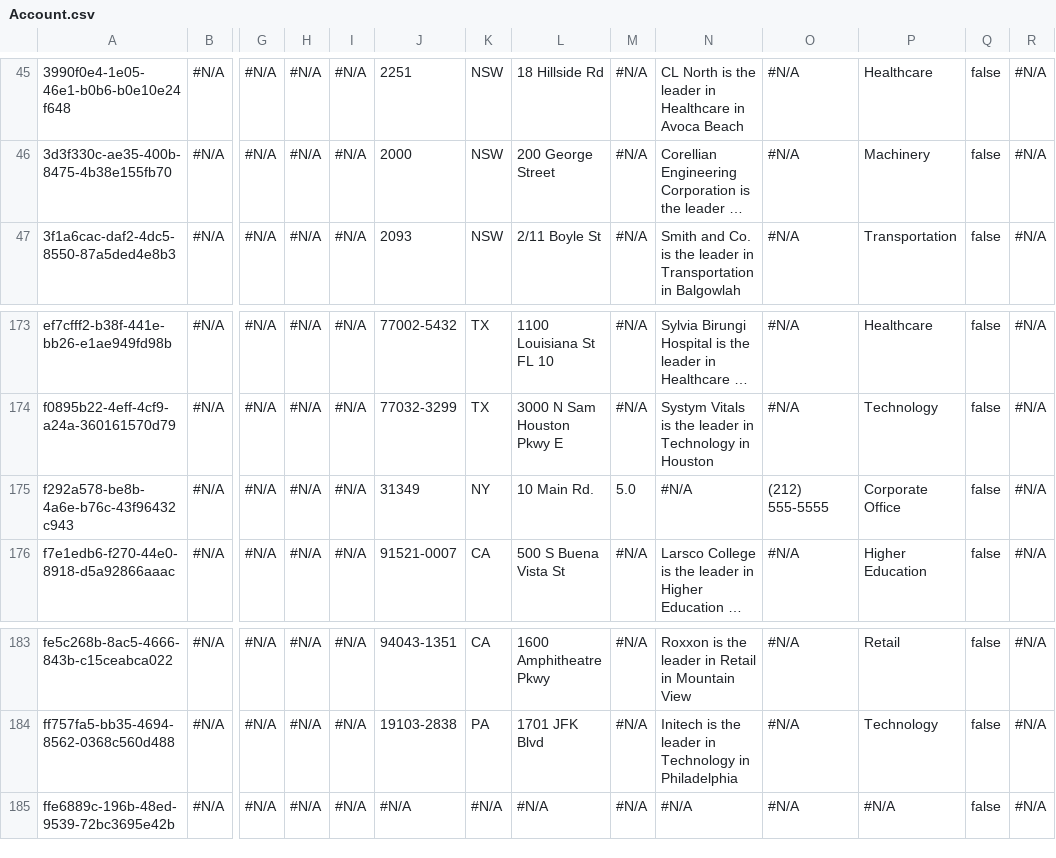
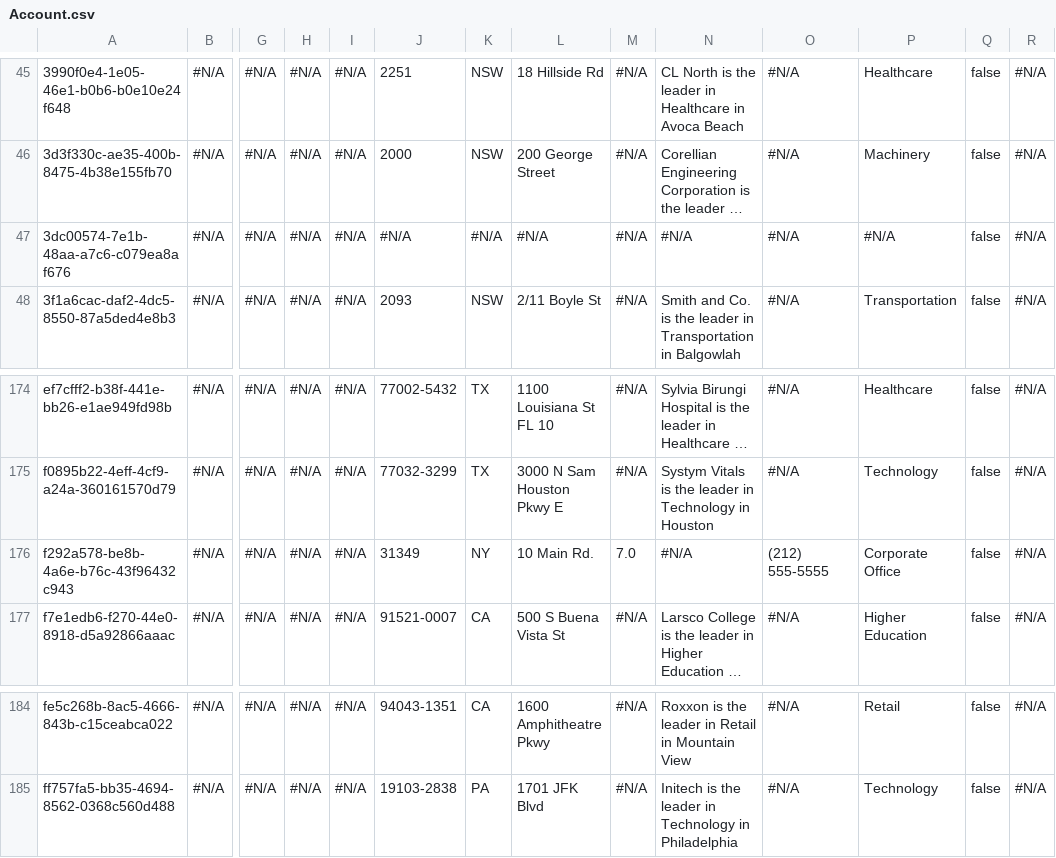
Before and after one commit to dclarkprodly/prodlydemo, a CSV file: Account.csv, drawn as a sheet; only a part is shown, gaps mark what is left out; long unchanged cells end in …; removed rows and columns are numbered as before the commit, all else as after; rows hold the shown columns only; the diff names each change by its address in the sheet, - before the commit and + after, or states it on an @@ line.

Commit message:
changes, instert update and delte

```diff
--- a/Account.csv
+++ b/Account.csv
+row 47: 3dc00574-7e1b-48aa-a7c6-c079ea8af676 | #N/A | #N/A | #N/A | #N/A | #N/A | #N/A | #N/A | #N/A | #N/A | #N/A | #N/A | false | #N/A
-M176: 5.0
+M176: 7.0
-row 185: ffe6889c-196b-48ed-9539-72bc3695e42b | #N/A | #N/A | #N/A | #N/A | #N/A | #N/A | #N/A | #N/A | #N/A | #N/A | #N/A | false | #N/A
```
